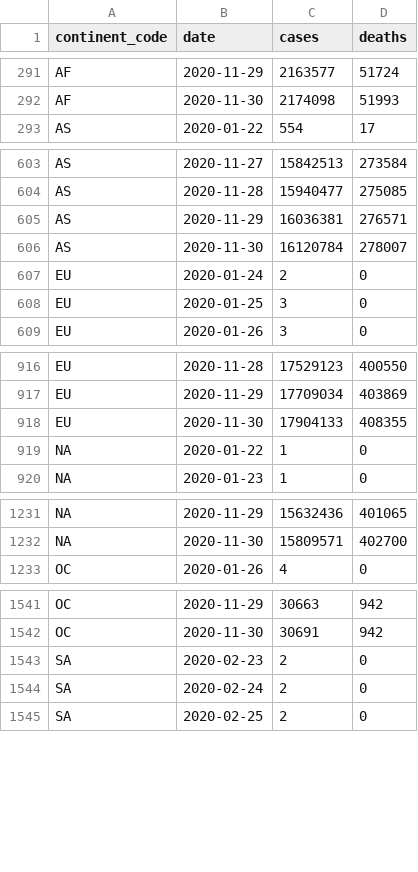
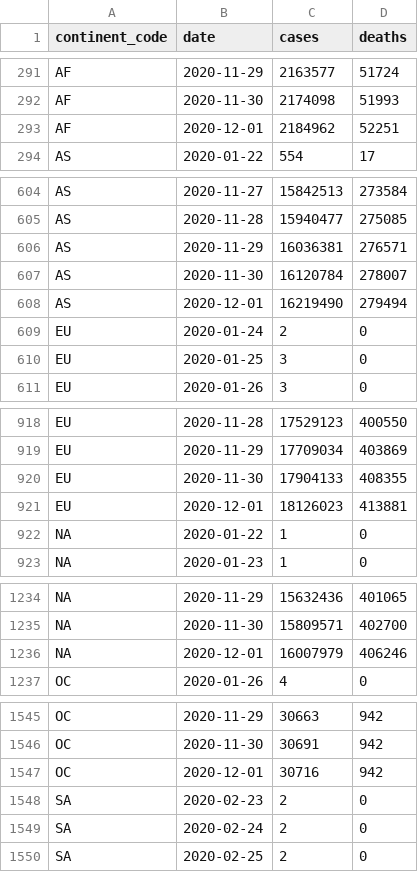
Before and after one commit to covid-open-data/xform-casecount-jhu, a CSV file: output/continents.csv, drawn as a sheet; only a part is shown, gaps mark what is left out; the diff covers the shown part only.

```diff
--- a/output/continents.csv
+++ b/output/continents.csv
@@ -292,2 +292,3 @@ AF,2020-11-29,2163577,51724
 AF,2020-11-30,2174098,51993
+AF,2020-12-01,2184962,52251
 AS,2020-01-22,554,17
@@ -606,2 +607,3 @@ AS,2020-11-29,16036381,276571
 AS,2020-11-30,16120784,278007
+AS,2020-12-01,16219490,279494
 EU,2020-01-24,2,0
@@ -918,2 +920,3 @@ EU,2020-11-29,17709034,403869
 EU,2020-11-30,17904133,408355
+EU,2020-12-01,18126023,413881
 "NA",2020-01-22,1,0
@@ -1232,2 +1235,3 @@ EU,2020-11-30,17904133,408355
 "NA",2020-11-30,15809571,402700
+"NA",2020-12-01,16007979,406246
 OC,2020-01-26,4,0
@@ -1542,2 +1546,3 @@ OC,2020-11-29,30663,942
 OC,2020-11-30,30691,942
+OC,2020-12-01,30716,942
 SA,2020-02-23,2,0
```
Also changed, not shown: 1 added row elsewhere in this file, output/global.csv, output/who_regions.csv, 1 other file.
